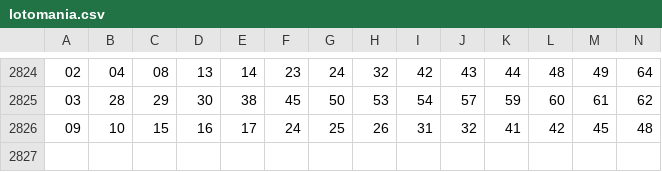
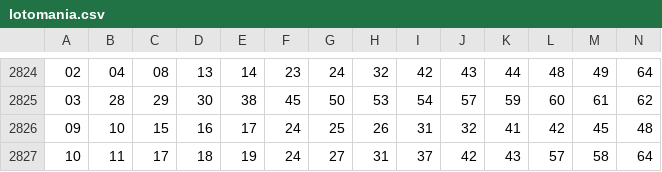
Before and after one commit to Nardex037/LM-v2, a CSV file: data/raw/lotomania.csv, drawn as a sheet; only a part is shown, gaps mark what is left out; rows hold the shown columns only; the diff names each change by its address in the sheet, - before the commit and + after, or states it on an @@ line.

Commit message:
Update lotomania 2827.csv

```diff
--- a/data/raw/lotomania.csv
+++ b/data/raw/lotomania.csv
+row 2827: 10 | 11 | 17 | 18 | 19 | 24 | 27 | 31 | 37 | 42 | 43 | 57 | 58 | 64
```
